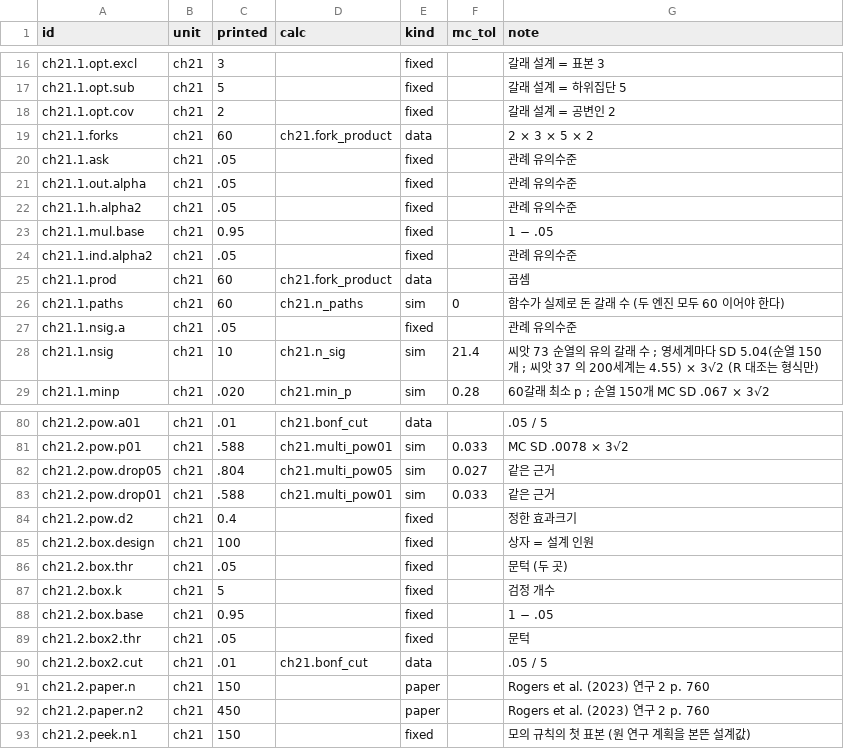
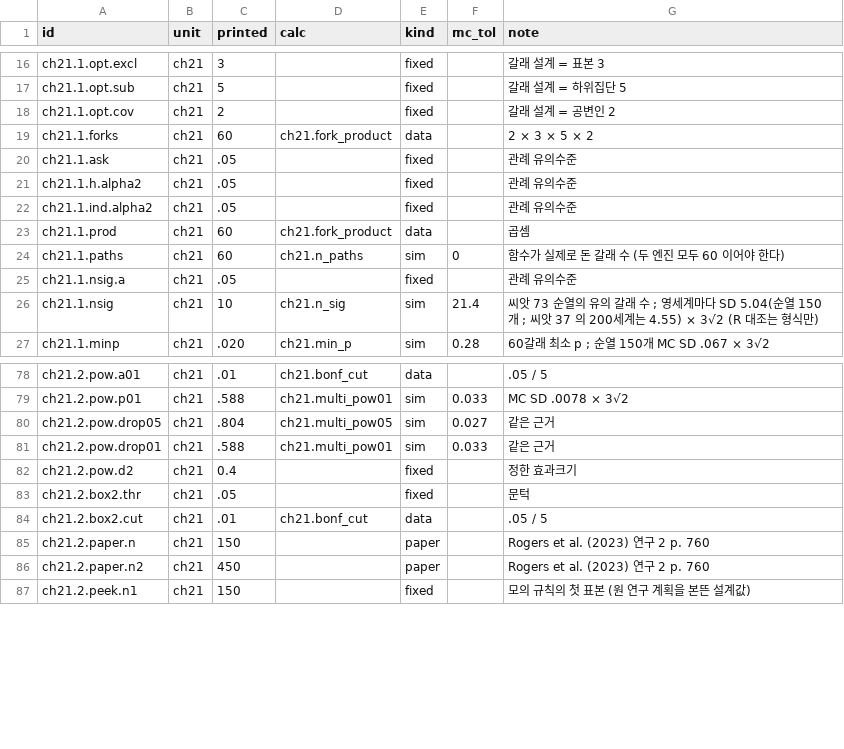
Before and after one commit to dataminds/css-methods-causal-code, a CSV file: reproduce/claims/ch21.csv, drawn as a sheet; only a part is shown, gaps mark what is left out; removed rows and columns are numbered as before the commit, all else as after; the diff covers the shown part only; the diff names each change by its address in the sheet, - before the commit and + after, or states it on an @@ line.

```diff
--- a/reproduce/claims/ch21.csv
+++ b/reproduce/claims/ch21.csv
-row 21: ch21.1.out.alpha | ch21 | .05 |  | fixed |  | 관례 유의수준
-row 23: ch21.1.mul.base | ch21 | 0.95 |  | fixed |  | 1 − .05
-row 85: ch21.2.box.design | ch21 | 100 |  | fixed |  | 상자 = 설계 인원
-row 86: ch21.2.box.thr | ch21 | .05 |  | fixed |  | 문턱 (두 곳)
-row 87: ch21.2.box.k | ch21 | 5 |  | fixed |  | 검정 개수
-row 88: ch21.2.box.base | ch21 | 0.95 |  | fixed |  | 1 − .05
```
Also changed, not shown: 26 added rows elsewhere in this file, reproduce/claims/ch22.csv, 4 other files.
